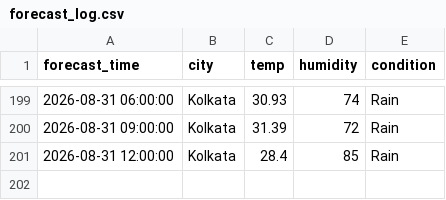
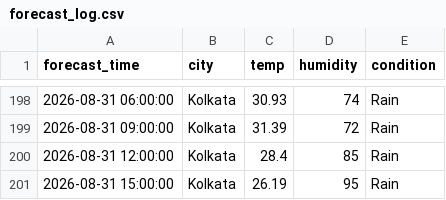
Before and after one commit to zakvanzakvan86-dev/weather-dashboard-data, a CSV file: forecast_log.csv, drawn as a sheet; only a part is shown, gaps mark what is left out; the diff covers the shown part only.

```diff
--- a/forecast_log.csv
+++ b/forecast_log.csv
@@ -201 +200,2 @@ forecast_time,city,temp,humidity,condition
 2026-08-31 12:00:00,Kolkata,28.4,85,Rain
+2026-08-31 15:00:00,Kolkata,26.19,95,Rain
```
Also changed, not shown: 4 added rows, 5 removed rows and 15 edited cells elsewhere in this file, weather_log.csv.
